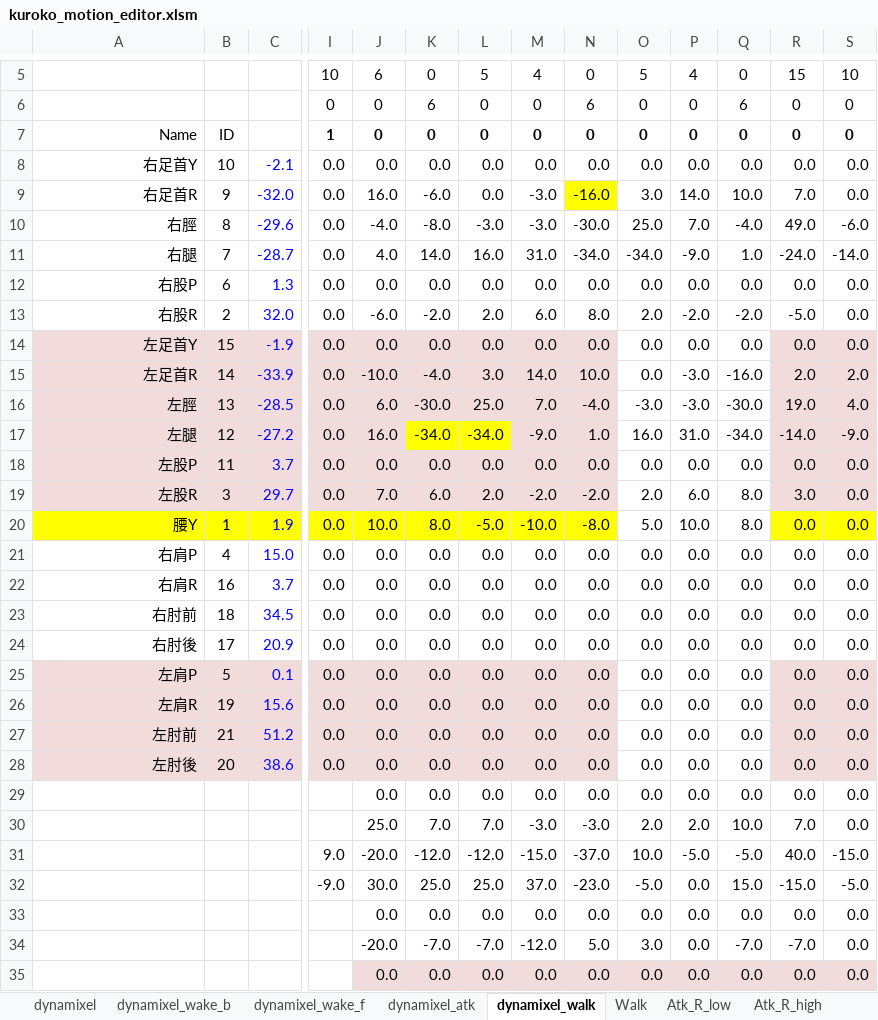
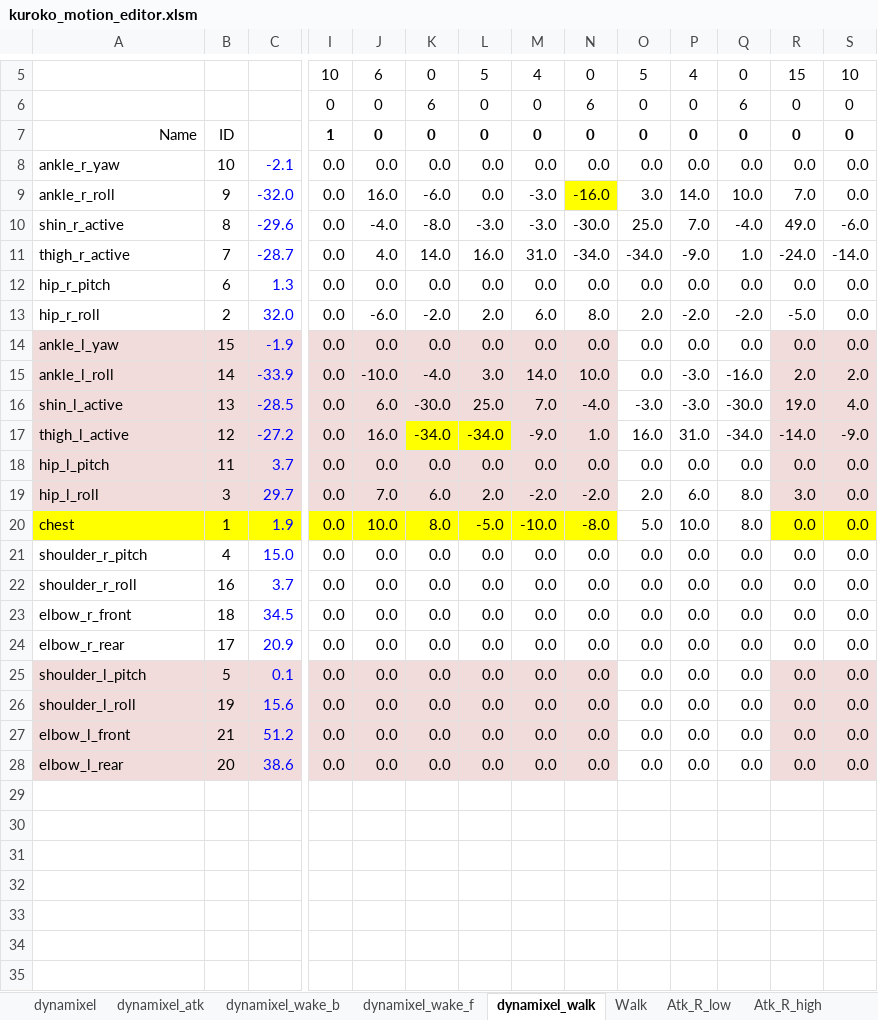
Before and after one commit to nyxrobotics/kuroko_excell, an Excel workbook: kuroko_motion_editor.xlsm, sheet dynamixel_walk, drawn as a sheet; only a part is shown, gaps mark what is left out; values as stored, in another font and other column widths than the file's, no borders; charts and pictures not drawn; rows hold the shown columns only; the diff covers the shown part only; the diff names each change by its address in the sheet, - before the commit and + after, or states it on an @@ line.

Commit message:
Edit joint names

```diff
--- a/kuroko_motion_editor.xlsm (sheet dynamixel_walk)
+++ b/kuroko_motion_editor.xlsm (sheet dynamixel_walk)
@@ sheet tab order changed: dynamixel | dynamixel_atk | dynamixel_wake_b | dynamixel_wake_f | dynamixel_walk | Walk | Atk_R_low | Atk_R_high @@
-A8: 右足首Y
+A8: ankle_r_yaw
-A8:A28 alignment: right
+A8:A28 alignment: left
-A9: 右足首R
+A9: ankle_r_roll
-A10: 右脛
+A10: shin_r_active
-A11: 右腿
+A11: thigh_r_active
-A12: 右股P
+A12: hip_r_pitch
-A13: 右股R
+A13: hip_r_roll
-A14: 左足首Y
+A14: ankle_l_yaw
-A15: 左足首R
+A15: ankle_l_roll
-A16: 左脛
+A16: shin_l_active
-A17: 左腿
+A17: thigh_l_active
-A18: 左股P
+A18: hip_l_pitch
-A19: 左股R
+A19: hip_l_roll
-A20: 腰Y
+A20: chest
-A21: 右肩P
+A21: shoulder_r_pitch
-A22: 右肩R
+A22: shoulder_r_roll
-A23: 右肘前
+A23: elbow_r_front
-A24: 右肘後
+A24: elbow_r_rear
-A25: 左肩P
+A25: shoulder_l_pitch
-A26: 左肩R
+A26: shoulder_l_roll
-A27: 左肘前
+A27: elbow_l_front
-A28: 左肘後
+A28: elbow_l_rear
-row 29:  |  |  |  | 0.0 | 0.0 | 0.0 | 0.0 | 0.0 | 0.0 | 0.0 | 0.0 | 0.0 | 0.0
-row 30:  |  |  |  | 25.0 | 7.0 | 7.0 | -3.0 | -3.0 | 2.0 | 2.0 | 10.0 | 7.0 | 0.0
-row 31:  |  |  | 9.0 | -20.0 | -12.0 | -12.0 | -15.0 | -37.0 | 10.0 | -5.0 | -5.0 | 40.0 | -15.0
-row 32:  |  |  | -9.0 | 30.0 | 25.0 | 25.0 | 37.0 | -23.0 | -5.0 | 0.0 | 15.0 | -15.0 | -5.0
-row 33:  |  |  |  | 0.0 | 0.0 | 0.0 | 0.0 | 0.0 | 0.0 | 0.0 | 0.0 | 0.0 | 0.0
-row 34:  |  |  |  | -20.0 | -7.0 | -7.0 | -12.0 | 5.0 | 3.0 | 0.0 | -7.0 | -7.0 | 0.0
-row 35:  |  |  |  | 0.0 | 0.0 | 0.0 | 0.0 | 0.0 | 0.0 | 0.0 | 0.0 | 0.0 | 0.0
```
Also changed, not shown: 6 removed rows elsewhere in this sheet, sheet dynamixel_atk, sheet dynamixel_wake_f, sheet dynamixel, sheet dynamixel_wake_b.
